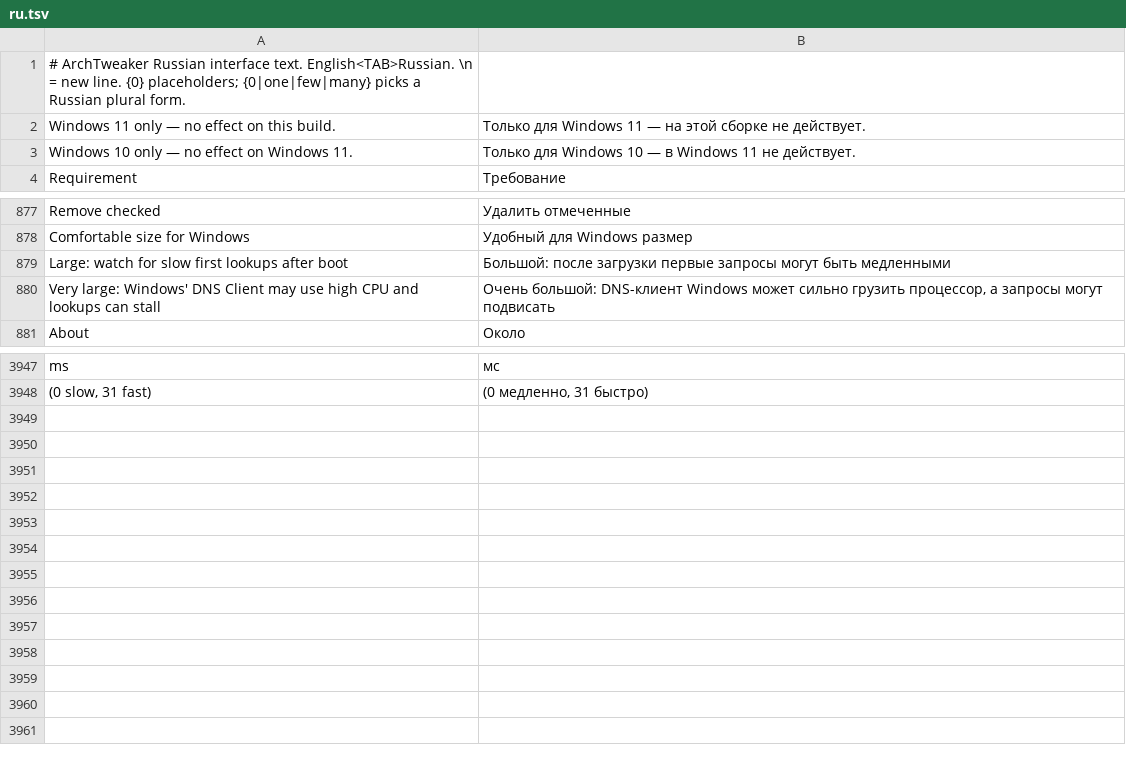
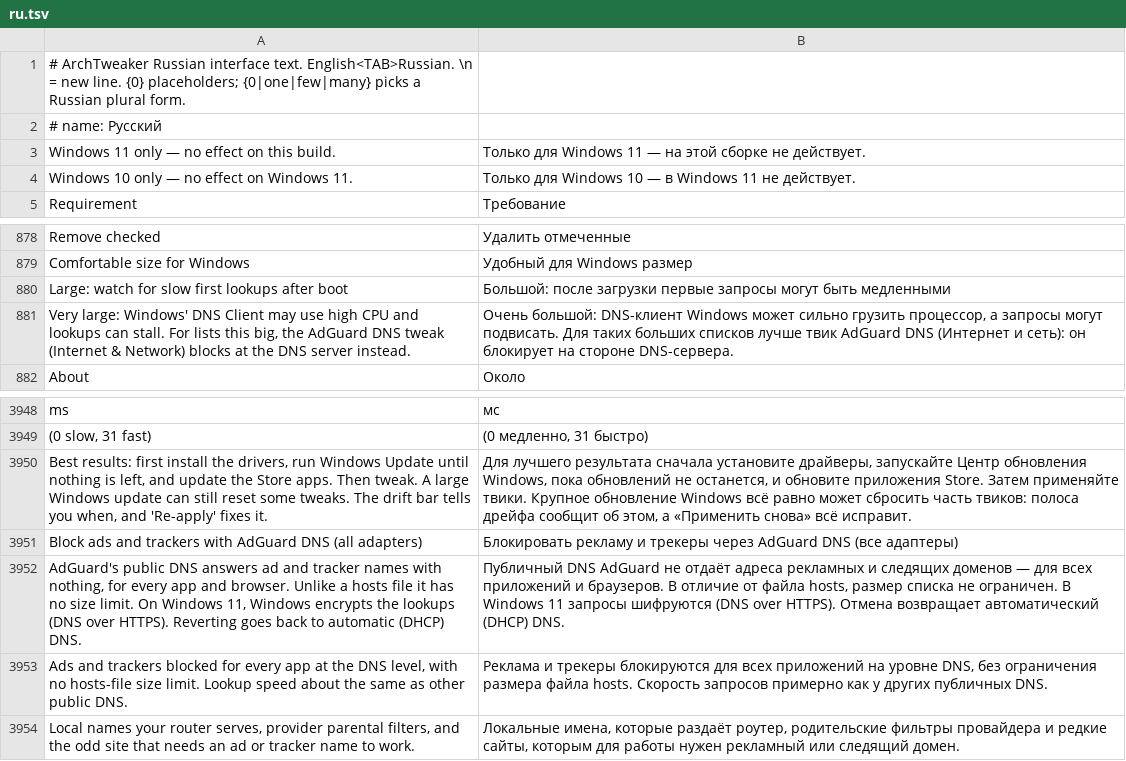
Before and after one commit to arttnomadd/ArchTweaker, a TSV file: lang/ru.tsv, drawn as a sheet; only a part is shown, gaps mark what is left out.

```diff
--- a/lang/ru.tsv
+++ b/lang/ru.tsv
@@ -1,2 +1,3 @@
 # ArchTweaker Russian interface text. English<TAB>Russian. \n = new line. {0} placeholders; {0|one|few|many} picks a Russian plural form.
+# name: Русский
 Windows 11 only — no effect on this build.	Только для Windows 11 — на этой сборке не действует.
@@ -879,3 +880,3 @@ Comfortable size for Windows	Удобный для Windows размер
 Large: watch for slow first lookups after boot	Большой: после загрузки первые запросы могут быть медленными
-Very large: Windows' DNS Client may use high CPU and lookups can stall	Очень большой: DNS-клиент Windows может сильно грузить процессор, а запросы могут подвисать
+Very large: Windows' DNS Client may use high CPU and lookups can stall. For lists this big, the AdGuard DNS tweak (Internet & Network) blocks at the DNS server instead.	Очень большой: DNS-клиент Windows может сильно грузить процессор, а запросы могут подвисать. Для таких больших списков лучше твик AdGuard DNS (Интернет и сеть): он блокирует на стороне DNS-сервера.
 About 	Около
@@ -3948 +3949,6 @@ ms	мс
 (0 slow, 31 fast)	(0 медленно, 31 быстро)
+Best results: first install the drivers, run Windows Update until nothing is left, and update the Store apps. Then tweak. A large Windows update can still reset some tweaks. The drift bar tells you when, and 'Re-apply' fixes it.	Для лучшего результата сначала установите драйверы, запускайте Центр обновления Windows, пока обновлений не останется, и обновите приложения Store. Затем применяйте твики. Крупное обновление Windows всё равно может сбросить часть твиков: полоса дрейфа сообщит об этом, а «Применить снова» всё исправит.
+Block ads and trackers with AdGuard DNS (all adapters)	Блокировать рекламу и трекеры через AdGuard DNS (все адаптеры)
+AdGuard's public DNS answers ad and tracker names with nothing, for every app and browser. Unlike a hosts file it has no size limit. On Windows 11, Windows encrypts the lookups (DNS over HTTPS). Reverting goes back to automatic (DHCP) DNS.	Публичный DNS AdGuard не отдаёт адреса рекламных и следящих доменов — для всех приложений и браузеров. В отличие от файла hosts, размер списка не ограничен. В Windows 11 запросы шифруются (DNS over HTTPS). Отмена возвращает автоматический (DHCP) DNS.
+Ads and trackers blocked for every app at the DNS level, with no hosts-file size limit. Lookup speed about the same as other public DNS.	Реклама и трекеры блокируются для всех приложений на уровне DNS, без ограничения размера файла hosts. Скорость запросов примерно как у других публичных DNS.
+Local names your router serves, provider parental filters, and the odd site that needs an ad or tracker name to work.	Локальные имена, которые раздаёт роутер, родительские фильтры провайдера и редкие сайты, которым для работы нужен рекламный или следящий домен.
```
Also changed, not shown: 17 other files.
